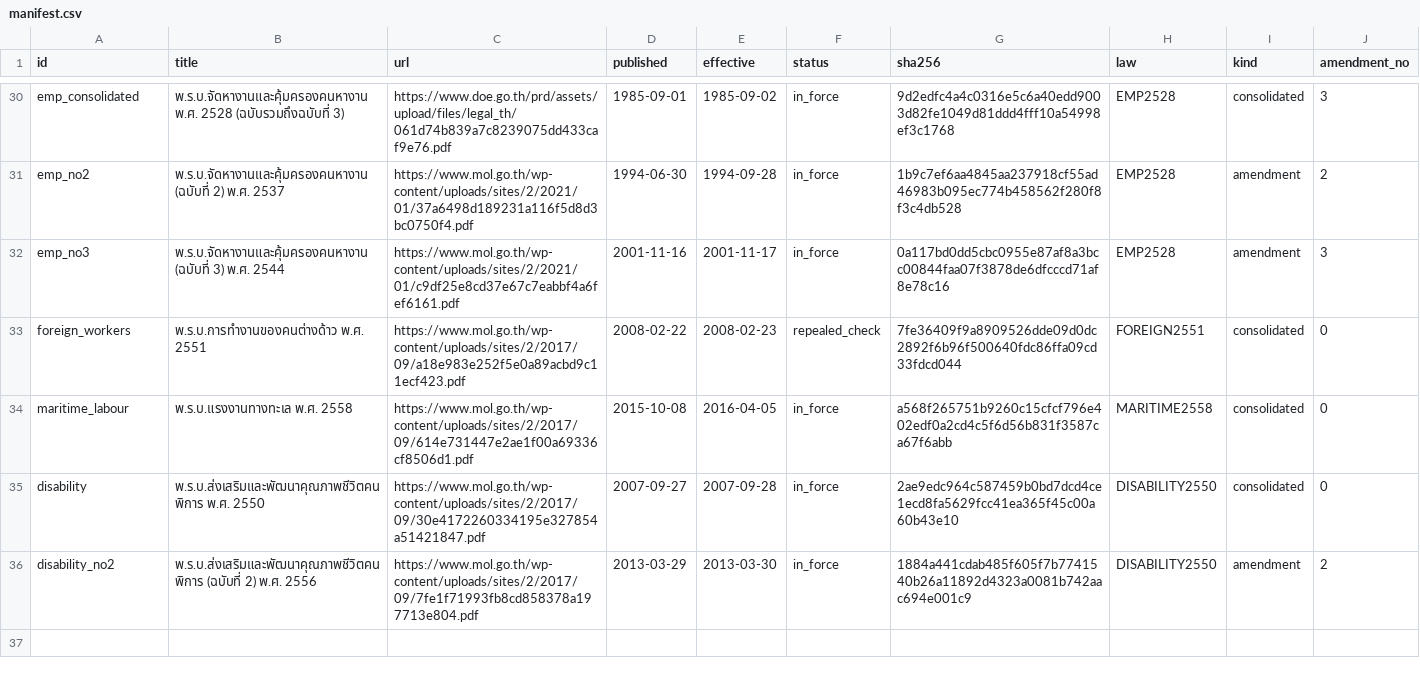
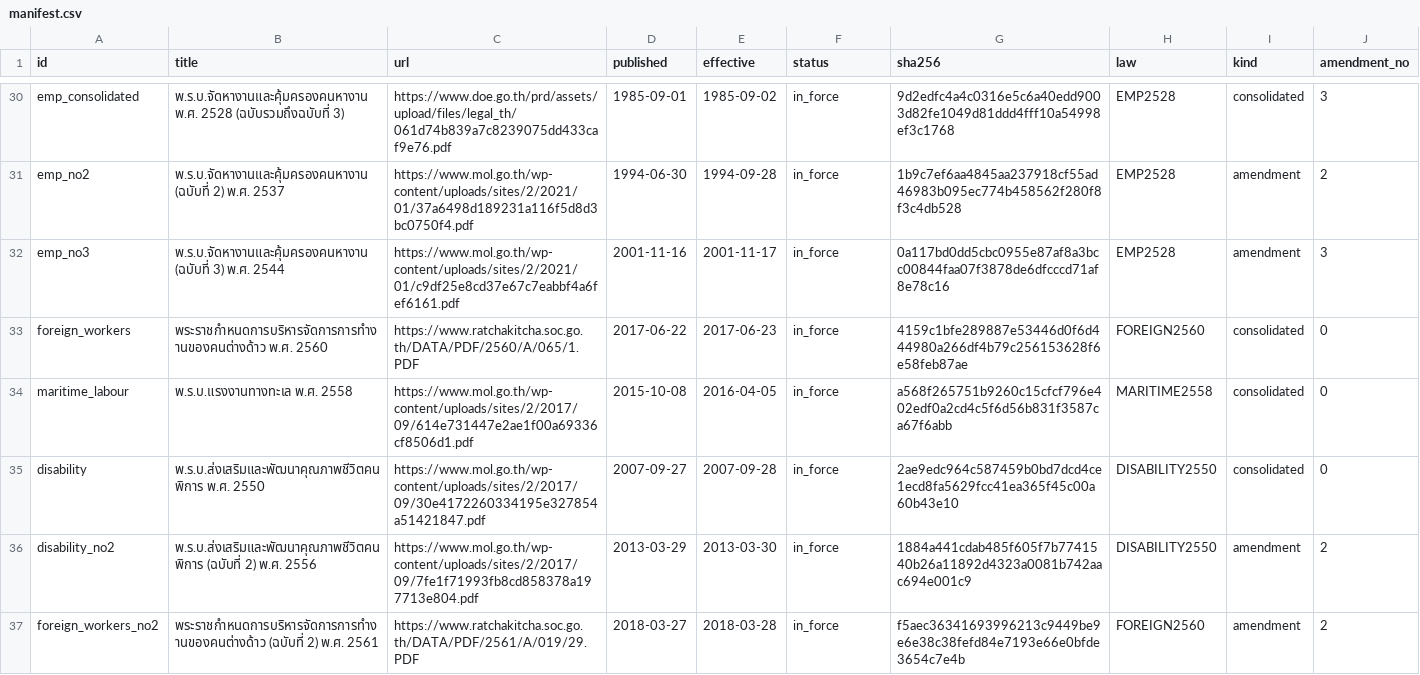
Before and after one commit to ritsupaintblu/Thai_labour_rights_assistant_for_first_jobber, a CSV file: data/manifest.csv, drawn as a sheet; only a part is shown, gaps mark what is left out.

```diff
--- a/data/manifest.csv
+++ b/data/manifest.csv
@@ -32,3 +32,3 @@ emp_no2,พ.ร.บ.จัดหางานและคุ้มครองค
 emp_no3,พ.ร.บ.จัดหางานและคุ้มครองคนหางาน (ฉบับที่ 3) พ.ศ. 2544,https://www.mol.go.th/wp-content/uploads/sites/2/2021/01/c9df25e8cd37e67c7eabbf4a6fef6161.pdf, 2001-11-16, 2001-11-17,in_force,0a117bd0dd5cbc0955e87af8a3bcc00844faa07f3878de6dfcccd71af8e78c16,EMP2528,amendment,3
-foreign_workers,พ.ร.บ.การทำงานของคนต่างด้าว พ.ศ. 2551,https://www.mol.go.th/wp-content/uploads/sites/2/2017/09/a18e983e252f5e0a89acbd9c11ecf423.pdf, 2008-02-22, 2008-02-23,repealed_check,7fe36409f9a8909526dde09d0dc2892f6b96f500640fdc86ffa09cd33fdcd044,FOREIGN2551,consolidated,0
+foreign_workers,พระราชกำหนดการบริหารจัดการการทำงานของคนต่างด้าว พ.ศ. 2560,https://www.ratchakitcha.soc.go.th/DATA/PDF/2560/A/065/1.PDF, 2017-06-22, 2017-06-23,in_force,4159c1bfe289887e53446d0f6d444980a266df4b79c256153628f6e58feb87ae,FOREIGN2560,consolidated,0
 maritime_labour,พ.ร.บ.แรงงานทางทะเล พ.ศ. 2558,https://www.mol.go.th/wp-content/uploads/sites/2/2017/09/614e731447e2ae1f00a69336cf8506d1.pdf, 2015-10-08, 2016-04-05,in_force,a568f265751b9260c15cfcf796e402edf0a2cd4c5f6d56b831f3587ca67f6abb,MARITIME2558,consolidated,0
@@ -36 +36,2 @@ disability,พ.ร.บ.ส่งเสริมและพัฒนาคุณ
 disability_no2,พ.ร.บ.ส่งเสริมและพัฒนาคุณภาพชีวิตคนพิการ (ฉบับที่ 2) พ.ศ. 2556,https://www.mol.go.th/wp-content/uploads/sites/2/2017/09/7fe1f71993fb8cd858378a197713e804.pdf, 2013-03-29, 2013-03-30,in_force,1884a441cdab485f605f7b7741540b26a11892d4323a0081b742aac694e001c9,DISABILITY2550,amendment,2
+foreign_workers_no2,พระราชกำหนดการบริหารจัดการการทำงานของคนต่างด้าว (ฉบับที่ 2) พ.ศ. 2561,https://www.ratchakitcha.soc.go.th/DATA/PDF/2561/A/019/29.PDF, 2018-03-27, 2018-03-28,in_force,f5aec36341693996213c9449be9e6e38c38fefd84e7193e66e0bfde3654c7e4b,FOREIGN2560,amendment,2
```
Also changed, not shown: 7 other files.
